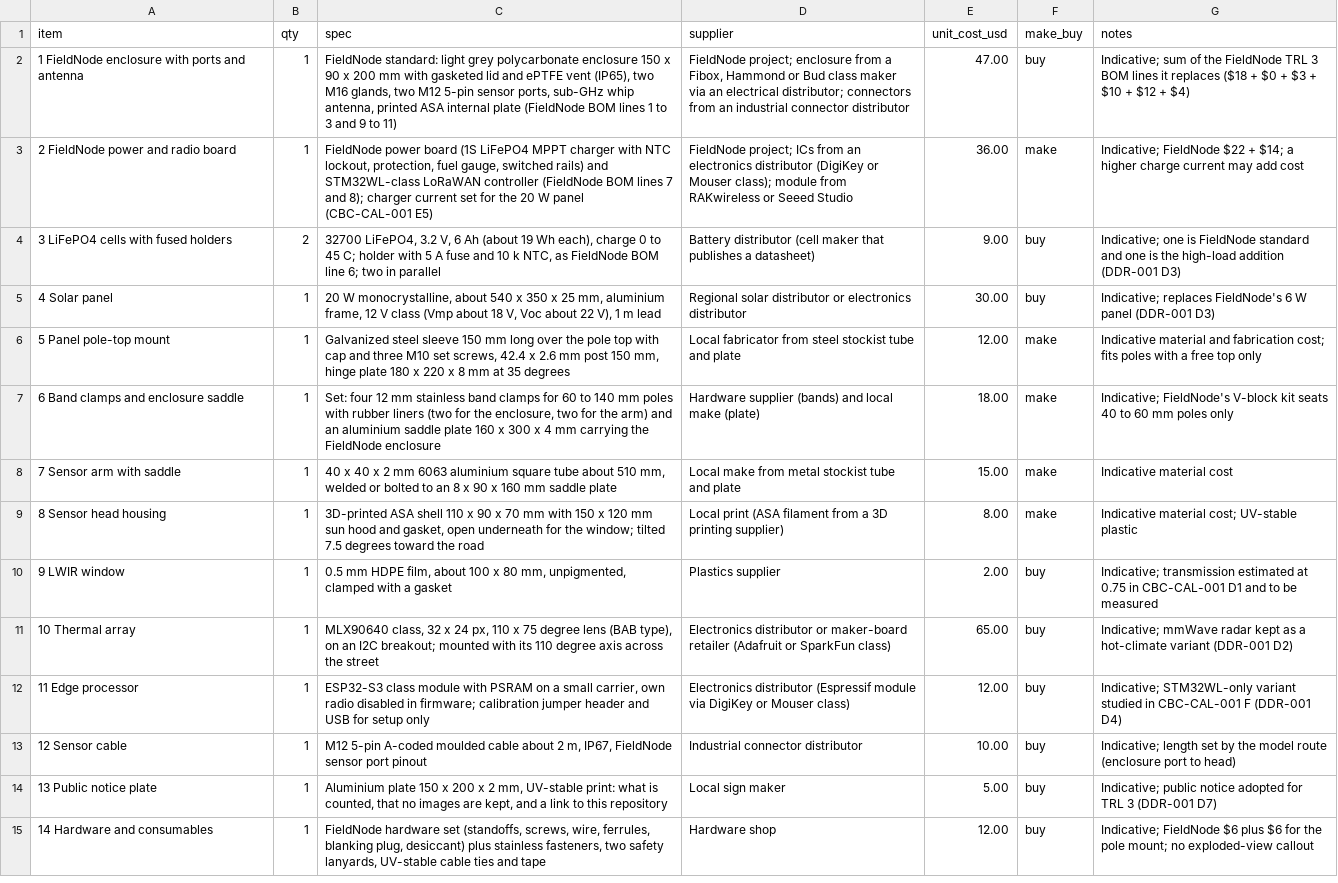
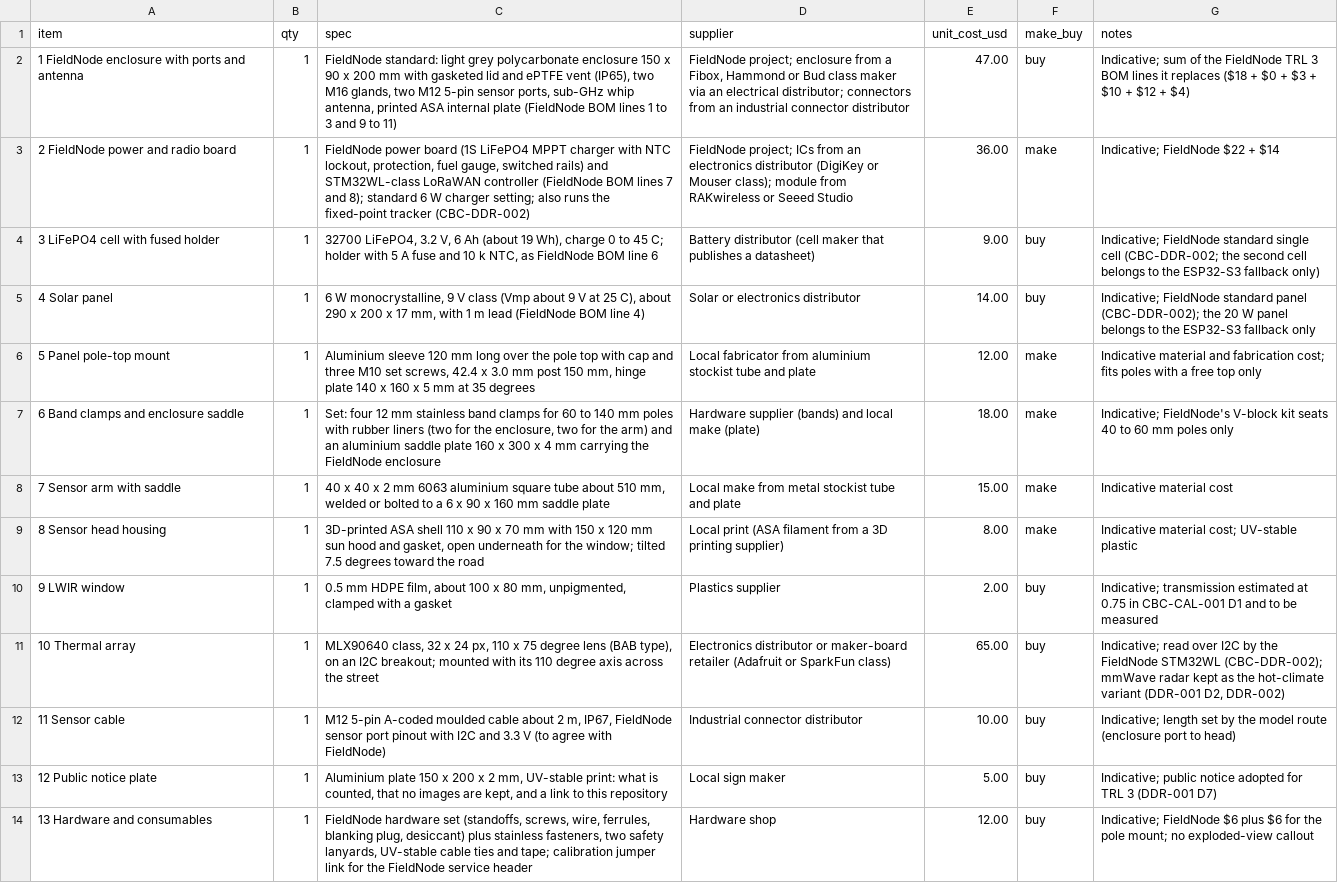
Before and after one commit to BoujeeEnjinia1701/curbcount, a CSV file: bom/bom.csv, drawn as a sheet; removed rows and columns are numbered as before the commit, all else as after; the diff names each change by its address in the sheet, - before the commit and + after, or states it on an @@ line.

```diff
--- a/bom/bom.csv
+++ b/bom/bom.csv
-C3 (spec): …and 8); charger current set for the 20 W panel (CBC-CAL-001 E5)
+C3 (spec): …and 8); standard 6 W charger setting; also runs the fixed-point tracker (CBC-DDR-002)
-G3 (notes): …$22 + $14; a higher charge current may add cost
+G3 (notes): …$22 + $14
-A4 (item): 3 LiFePO4 cells with fused holders
+A4 (item): 3 LiFePO4 cell with fused holder
-B4 (qty): 2
+B4 (qty): 1
-C4 (spec): …(about 19 Wh each), charge 0 to 45 C; holder with 5 A fuse and 10 k NTC, as FieldNode BOM line 6; two in parallel
+C4 (spec): …(about 19 Wh), charge 0 to 45 C; holder with 5 A fuse and 10 k NTC, as FieldNode BOM line 6
-G4 (notes): Indicative; one is FieldNode standard and one is the high-load addition (DDR-001 D3)
+G4 (notes): Indicative; FieldNode standard single cell (CBC-DDR-002; the second cell belongs to the ESP32-S3 fallback only)
-C5 (spec): 20 W monocrystalline, about 540 x 350 x 25 mm, aluminium frame, 12 V class (Vmp about 18 V, Voc about 22 V), 1 m lead
+C5 (spec): 6 W monocrystalline, 9 V class (Vmp about 9 V at 25 C), about 290 x 200 x 17 mm, with 1 m lead (FieldNode BOM line 4)
-D5 (supplier): Regional solar distributor or electronics distributor
+D5 (supplier): Solar or electronics distributor
-E5 (unit_cost_usd): 30.00
+E5 (unit_cost_usd): 14.00
-G5 (notes): Indicative; replaces FieldNode's 6 W panel (DDR-001 D3)
+G5 (notes): Indicative; FieldNode standard panel (CBC-DDR-002); the 20 W panel belongs to the ESP32-S3 fallback only
-C6 (spec): Galvanized steel sleeve 150 mm long over the pole top with cap and three M10 set screws, 42.4 x 2.6 mm post 150 mm, hinge plate 180 x 220 x 8 mm at…
+C6 (spec): Aluminium sleeve 120 mm long over the pole top with cap and three M10 set screws, 42.4 x 3.0 mm post 150 mm, hinge plate 140 x 160 x 5 mm at…
-D6 (supplier): …fabricator from steel stockist tube…
+D6 (supplier): …fabricator from aluminium stockist tube…
-C8 (spec): …bolted to an 8 x 90…
+C8 (spec): …bolted to a 6 x 90…
-G11 (notes): Indicative; mmWave radar kept as a hot-climate variant (DDR-001 D2)
+G11 (notes): Indicative; read over I2C by the FieldNode STM32WL (CBC-DDR-002); mmWave radar kept as the hot-climate variant (DDR-001 D2, DDR-002)
-row 12: 11 Edge processor | 1 | ESP32-S3 class module with PSRAM on a small carrier, own radio disabled in firmware; calibration jumper header and USB for setup only | Electronics distributor (Espressif module via DigiKey or Mouser class) | 12.00 | buy | Indicative; STM32WL-only variant studied in CBC-CAL-001 F (DDR-001 D4)
-A12 (item): 12 Sensor cable
+A12 (item): 11 Sensor cable
-C12 (spec): …port pinout
+C12 (spec): …port pinout with I2C and 3.3 V (to agree with FieldNode)
-A13 (item): 13 Public notice plate
+A13 (item): 12 Public notice plate
-A14 (item): 14 Hardware and consumables
+A14 (item): 13 Hardware and consumables
-C14 (spec): …ties and tape
+C14 (spec): …ties and tape; calibration jumper link for the FieldNode service header
```
Also changed, not shown: docs/04-calcs/results.csv, 45 other files.
